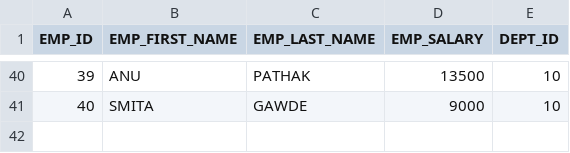
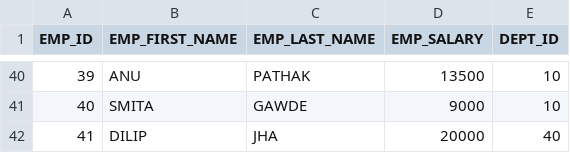
Before and after one commit to vamsheeteja/Informatica-Files, a CSV file: OrgEmployeeData.csv, drawn as a sheet; only a part is shown, gaps mark what is left out.

Commit message:
modified OrgEmployeeData.csv (added a row)

```diff
--- a/OrgEmployeeData.csv
+++ b/OrgEmployeeData.csv
@@ -41 +41,2 @@ EMP_ID,EMP_FIRST_NAME,EMP_LAST_NAME,EMP_SALARY,DEPT_ID
 40,SMITA,GAWDE,9000,10
+41,DILIP,JHA,20000,40
```
